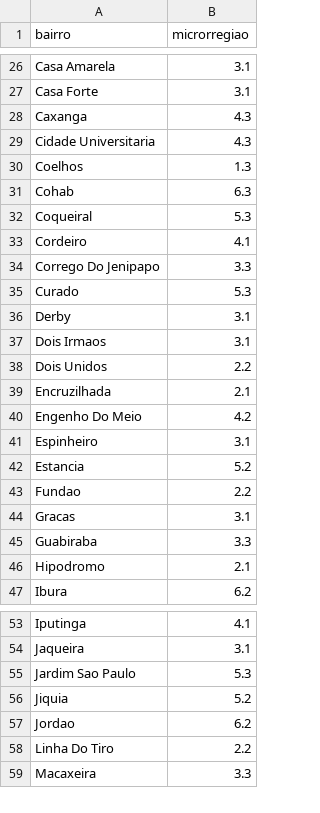
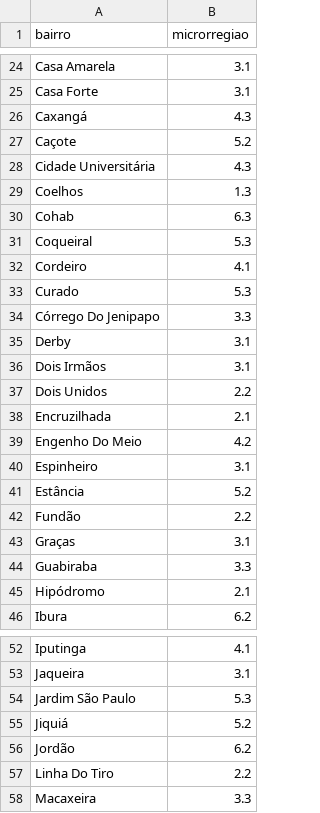
Before and after one commit to SilvioFittipald1/projeto-grafos, a CSV file: data/bairros_unique.csv, drawn as a sheet; only a part is shown, gaps mark what is left out; the diff covers the shown part only.

```diff
--- a/data/bairros_unique.csv
+++ b/data/bairros_unique.csv
@@ -27,4 +25,5 @@ Casa Amarela,3.1
 Casa Forte,3.1
-Caxanga,4.3
-Cidade Universitaria,4.3
+Caxangá,4.3
+Caçote,5.2
+Cidade Universitária,4.3
 Coelhos,1.3
@@ -33,6 +32,6 @@ Coqueiral,5.3
 Cordeiro,4.1
-Corrego Do Jenipapo,3.3
 Curado,5.3
+Córrego Do Jenipapo,3.3
 Derby,3.1
-Dois Irmaos,3.1
+Dois Irmãos,3.1
 Dois Unidos,2.2
@@ -41,7 +40,7 @@ Engenho Do Meio,4.2
 Espinheiro,3.1
-Estancia,5.2
-Fundao,2.2
-Gracas,3.1
+Estância,5.2
+Fundão,2.2
+Graças,3.1
 Guabiraba,3.3
-Hipodromo,2.1
+Hipódromo,2.1
 Ibura,6.2
@@ -54,5 +53,5 @@ Iputinga,4.1
 Jaqueira,3.1
-Jardim Sao Paulo,5.3
-Jiquia,5.2
-Jordao,6.2
+Jardim São Paulo,5.3
+Jiquiá,5.2
+Jordão,6.2
 Linha Do Tiro,2.2
```
Also changed, not shown: 5 added rows, 6 removed rows and 10 edited cells elsewhere in this file, 11 other files.
